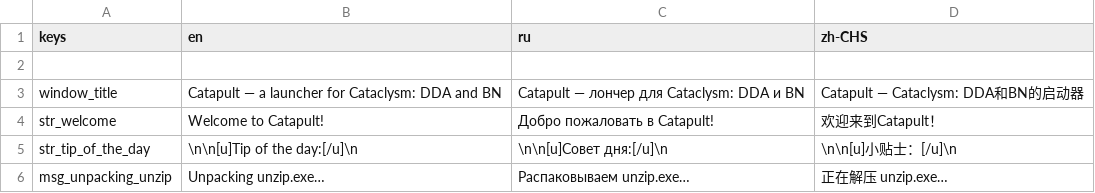
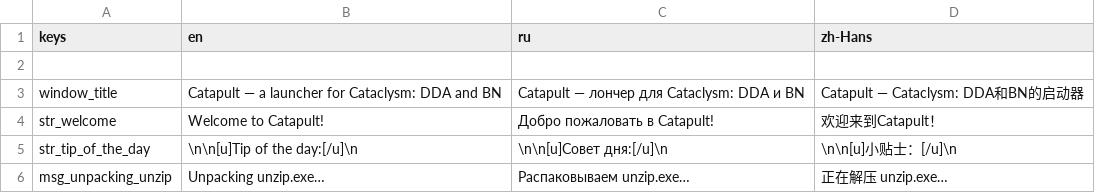
Before and after one commit to qrrk/Catapult, a CSV file: text/text.csv, drawn as a sheet; only a part is shown.

```diff
--- a/text/text.csv
+++ b/text/text.csv
@@ -1,2 +1,2 @@
-keys,en,ru,zh-CHS
+keys,en,ru,zh-Hans
 ,,,
```
Also changed, not shown: text/font_info.csv, text/tips.csv.
